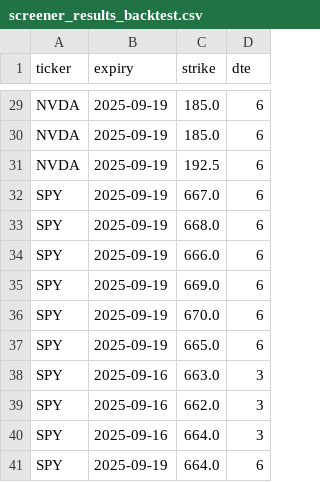
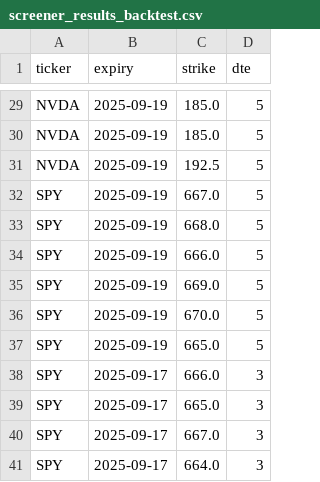
Before and after one commit to sebastian-siemianowski/python-options, a CSV file: screener_results_backtest.csv, drawn as a sheet; only a part is shown, gaps mark what is left out; the diff covers the shown part only; the diff names each change by its address in the sheet, - before the commit and + after, or states it on an @@ line.

```diff
--- a/screener_results_backtest.csv
+++ b/screener_results_backtest.csv
-D29:D37 (dte): 6
+D29:D37 (dte): 5
-B38:B40 (expiry): 2025-09-16
+B38:B40 (expiry): 2025-09-17
-C38 (strike): 663.0
+C38 (strike): 666.0
-C39 (strike): 662.0
+C39 (strike): 665.0
-C40 (strike): 664.0
+C40 (strike): 667.0
-B41 (expiry): 2025-09-19
+B41 (expiry): 2025-09-17
-D41 (dte): 6
+D41 (dte): 3
```
Also changed, not shown: 27 edited cells elsewhere in this file, screener_results.csv, 2 other files.
